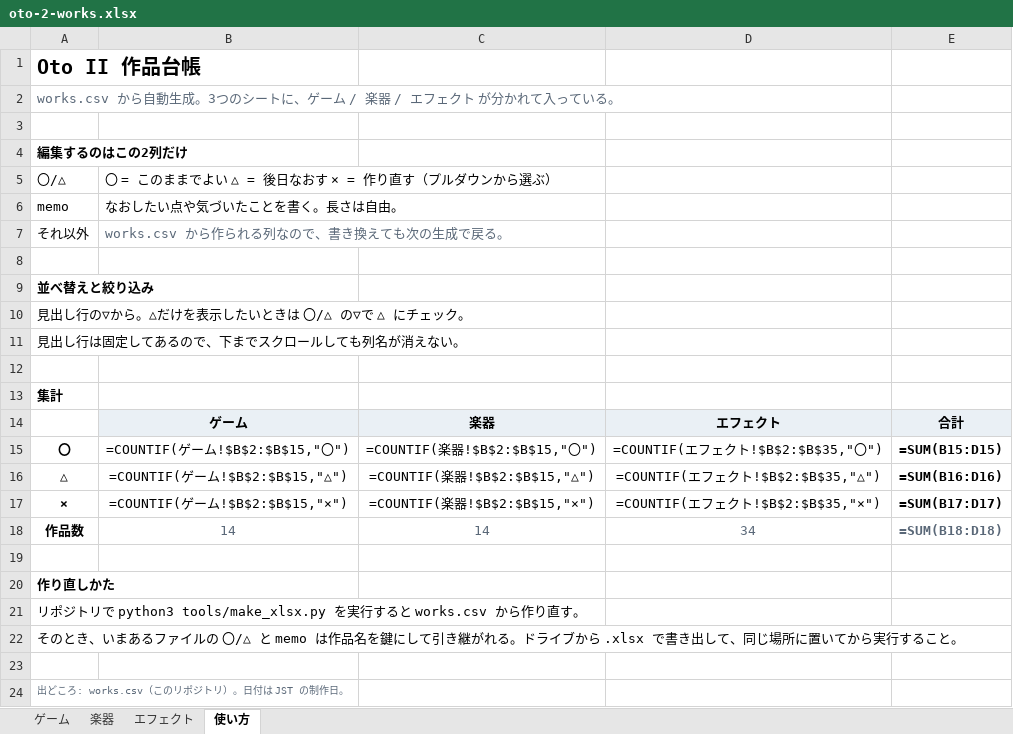
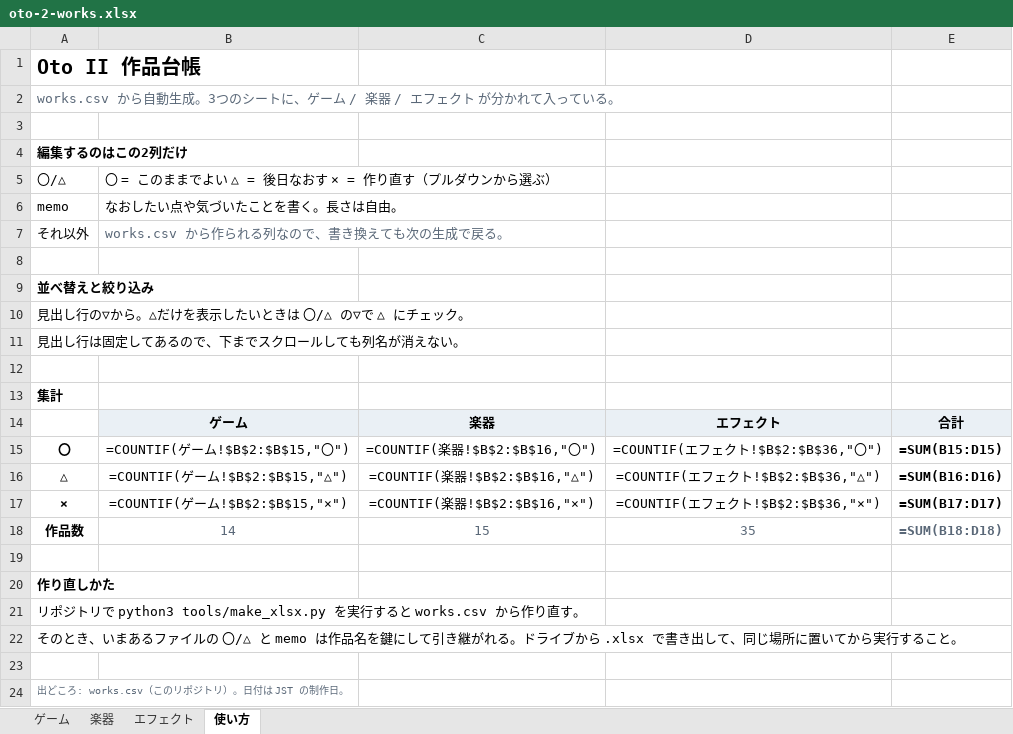
Before and after one commit to apaapaapaapaapa2006-source/oto-2, an Excel workbook: oto-2-works.xlsx, sheet 使い方, drawn as a sheet; values as stored, in another font and other column widths than the file's, no borders; formulas without a stored value are shown as written; the diff names each change by its address in the sheet, - before the commit and + after, or states it on an @@ line.

```diff
--- a/oto-2-works.xlsx (sheet 使い方)
+++ b/oto-2-works.xlsx (sheet 使い方)
-C15: =COUNTIF(楽器!$B$2:$B$15,"〇")
+C15: =COUNTIF(楽器!$B$2:$B$16,"〇")
-D15: =COUNTIF(エフェクト!$B$2:$B$35,"〇")
+D15: =COUNTIF(エフェクト!$B$2:$B$36,"〇")
-C16: =COUNTIF(楽器!$B$2:$B$15,"△")
+C16: =COUNTIF(楽器!$B$2:$B$16,"△")
-D16: =COUNTIF(エフェクト!$B$2:$B$35,"△")
+D16: =COUNTIF(エフェクト!$B$2:$B$36,"△")
-C17: =COUNTIF(楽器!$B$2:$B$15,"×")
+C17: =COUNTIF(楽器!$B$2:$B$16,"×")
-D17: =COUNTIF(エフェクト!$B$2:$B$35,"×")
+D17: =COUNTIF(エフェクト!$B$2:$B$36,"×")
-C18: 14
+C18: 15
-D18: 34
+D18: 35
```
Also changed, not shown: sheet 楽器, sheet エフェクト, 1 other file.
